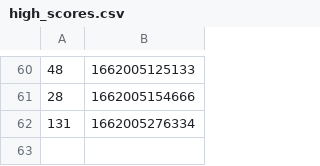
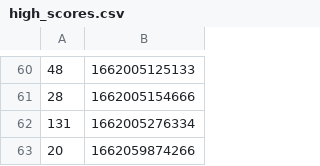
Before and after one commit to aaroncorona/GTA-Game, a CSV file: src/assets/scores/high_scores.csv, drawn as a sheet; only a part is shown, gaps mark what is left out.

```diff
--- a/src/assets/scores/high_scores.csv
+++ b/src/assets/scores/high_scores.csv
@@ -62 +62,2 @@
 131,1662005276334
+20,1662059874266
```
Also changed, not shown: 3 other files.
